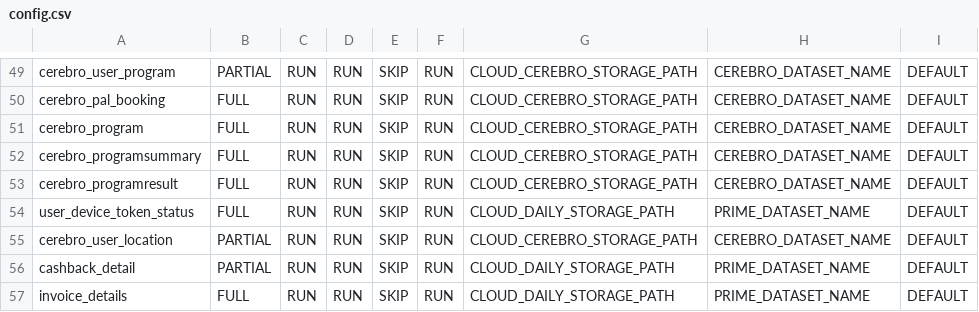
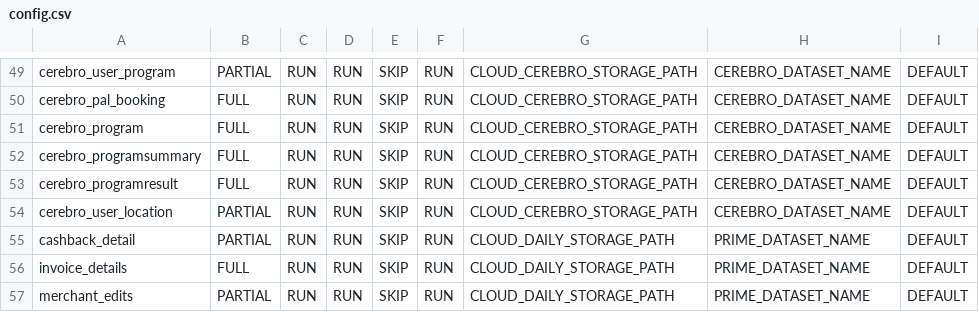
Before and after one commit to rashmishra/Atom, a CSV file: modular_ETL/config/config.csv, drawn as a sheet; only a part is shown, gaps mark what is left out; the shorter side is filled out with more unchanged rows.

Commit message:
config.csv edited online with Bitbucket

```diff
--- a/modular_ETL/config/config.csv
+++ b/modular_ETL/config/config.csv
@@ -53,3 +53,2 @@ cerebro_programsummary,FULL,RUN,RUN,SKIP,RUN,CLOUD_CEREBRO_STORAGE_PATH,CEREBRO_
 cerebro_programresult,FULL,RUN,RUN,SKIP,RUN,CLOUD_CEREBRO_STORAGE_PATH,CEREBRO_DATASET_NAME,DEFAULT
-user_device_token_status,FULL,RUN,RUN,SKIP,RUN,CLOUD_DAILY_STORAGE_PATH,PRIME_DATASET_NAME,DEFAULT
 cerebro_user_location,PARTIAL,RUN,RUN,SKIP,RUN,CLOUD_CEREBRO_STORAGE_PATH,CEREBRO_DATASET_NAME,DEFAULT
```
